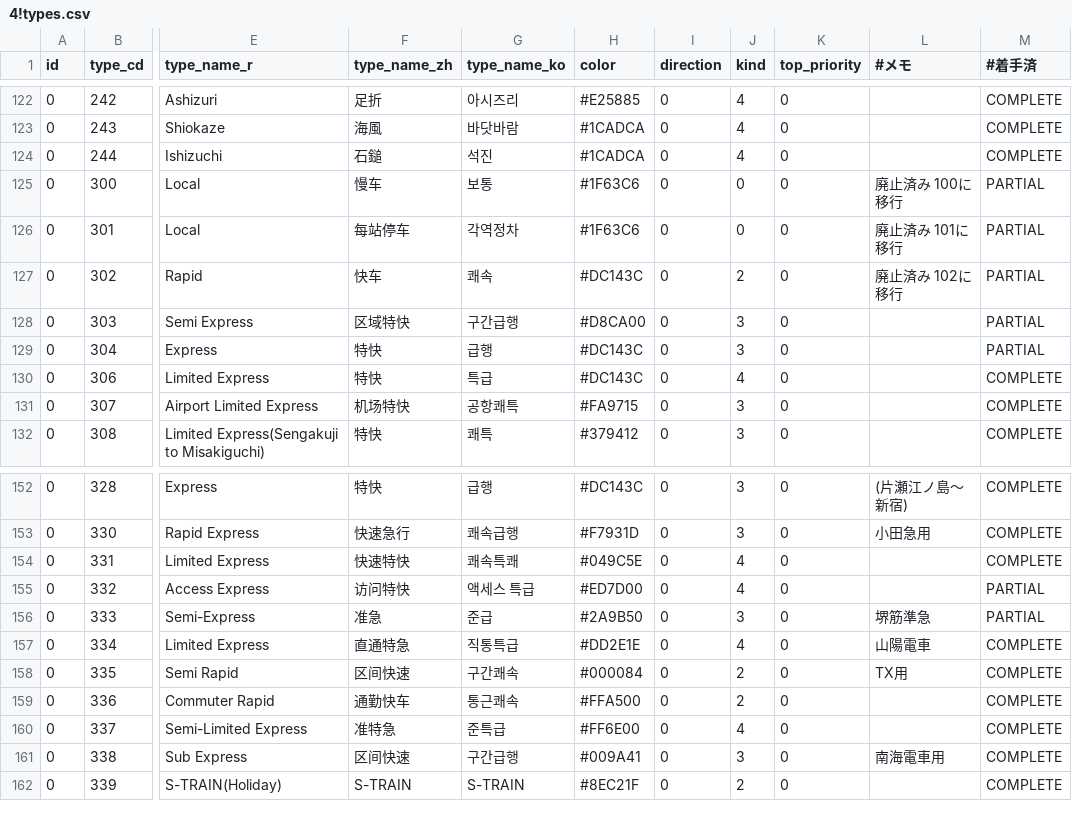
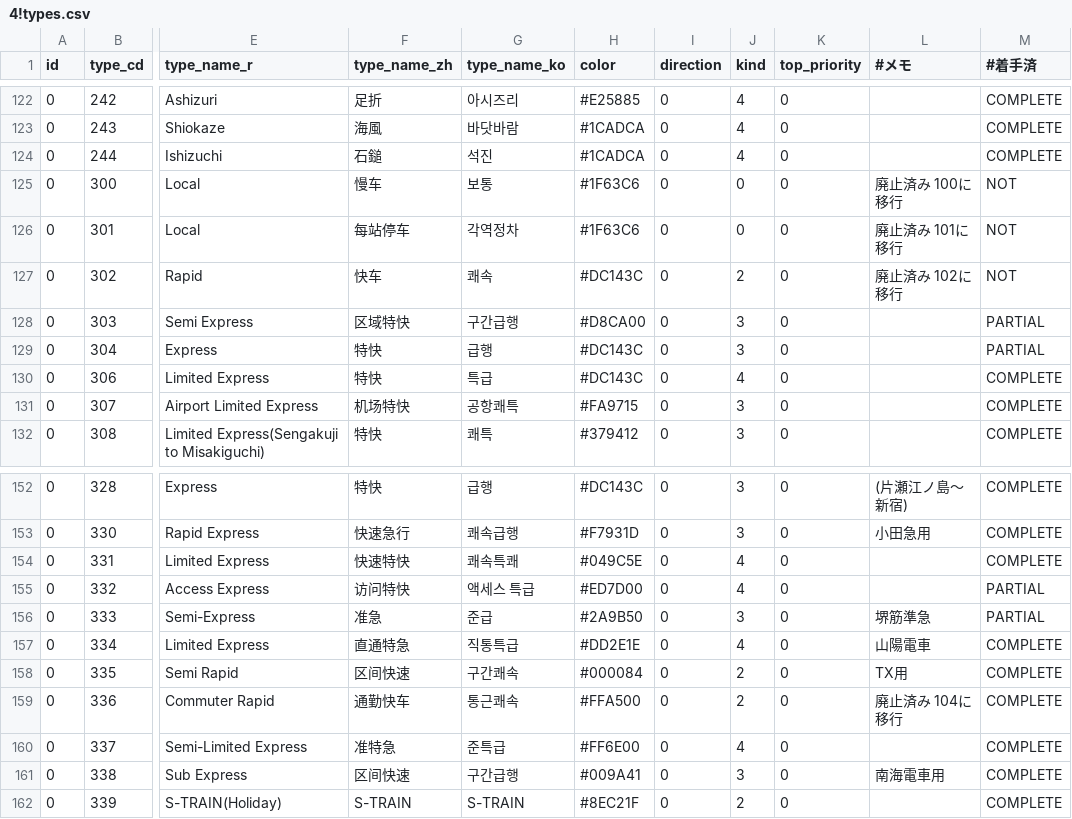
Before and after one commit to TrainLCD/StationAPI, a CSV file: data/4!types.csv, drawn as a sheet; only a part is shown, gaps mark what is left out; the diff names each change by its address in the sheet, - before the commit and + after, or states it on an @@ line.

Commit message:
types更新

```diff
--- a/data/4!types.csv
+++ b/data/4!types.csv
-M125:M127 (#着手済): PARTIAL
+M125:M127 (#着手済): NOT
-L159 (#メモ): (empty)
+L159 (#メモ): 廃止済み 104に移行
```
